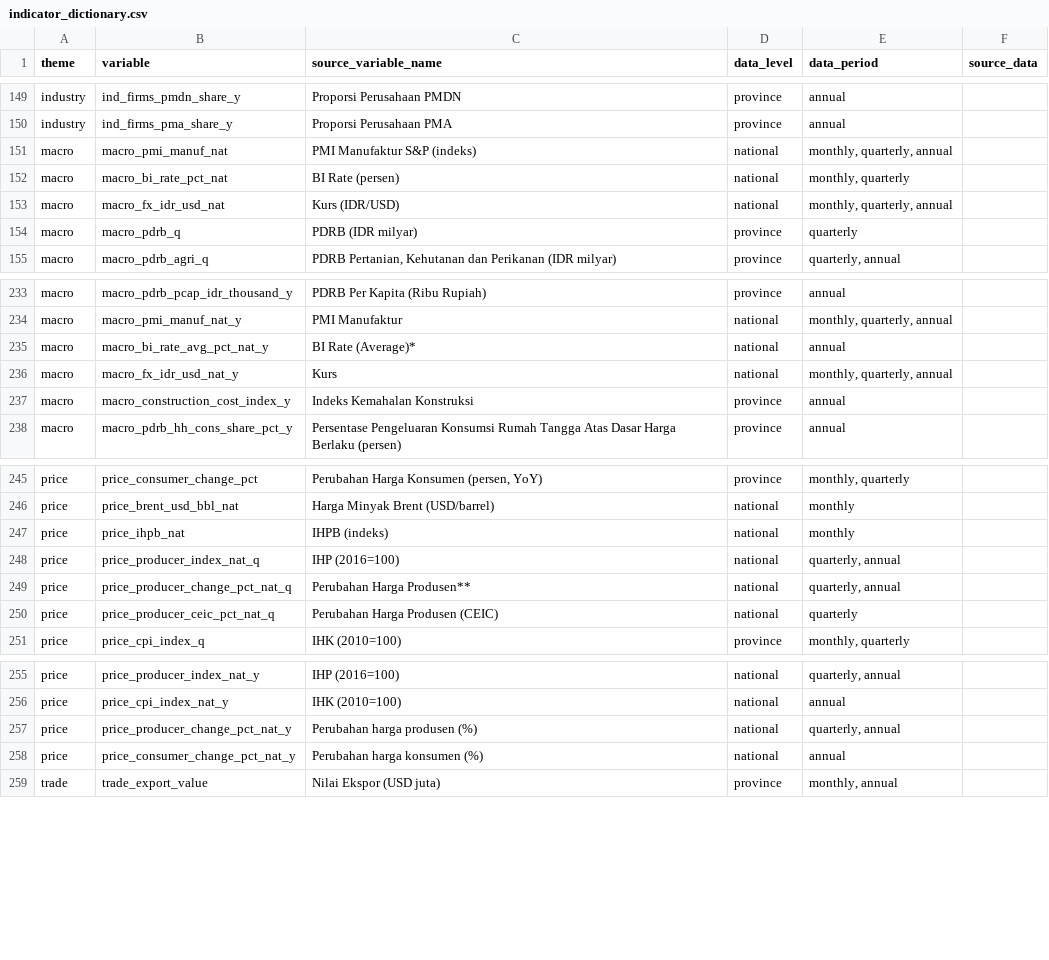
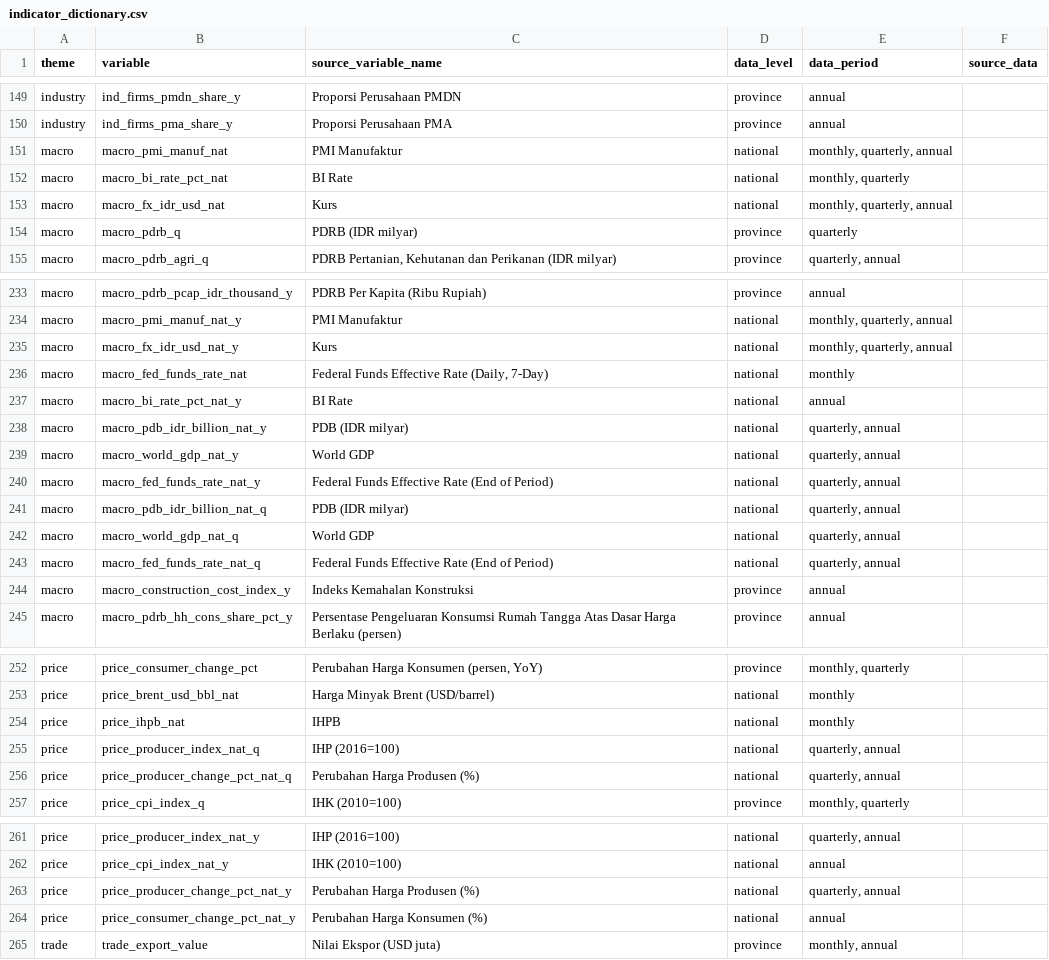
Before and after one commit to den-econ/phk_dashboard, a CSV file: dictionary/indicator_dictionary.csv, drawn as a sheet; only a part is shown, gaps mark what is left out.

```diff
--- a/dictionary/indicator_dictionary.csv
+++ b/dictionary/indicator_dictionary.csv
@@ -150,5 +150,5 @@ industry,ind_firms_pmdn_share_y,Proporsi Perusahaan PMDN,province,annual,
 industry,ind_firms_pma_share_y,Proporsi Perusahaan PMA,province,annual,
-macro,macro_pmi_manuf_nat,PMI Manufaktur S&P (indeks),national,"monthly, quarterly, annual",
-macro,macro_bi_rate_pct_nat,BI Rate (persen),national,"monthly, quarterly",
-macro,macro_fx_idr_usd_nat,Kurs (IDR/USD),national,"monthly, quarterly, annual",
+macro,macro_pmi_manuf_nat,PMI Manufaktur,national,"monthly, quarterly, annual",
+macro,macro_bi_rate_pct_nat,BI Rate,national,"monthly, quarterly",
+macro,macro_fx_idr_usd_nat,Kurs,national,"monthly, quarterly, annual",
 macro,macro_pdrb_q,PDRB (IDR milyar),province,quarterly,
@@ -234,4 +234,11 @@ macro,macro_pdrb_pcap_idr_thousand_y,PDRB Per Kapita (Ribu Rupiah),province,annu
 macro,macro_pmi_manuf_nat_y,PMI Manufaktur,national,"monthly, quarterly, annual",
-macro,macro_bi_rate_avg_pct_nat_y,BI Rate (Average)*,national,annual,
 macro,macro_fx_idr_usd_nat_y,Kurs,national,"monthly, quarterly, annual",
+macro,macro_fed_funds_rate_nat,"Federal Funds Effective Rate (Daily, 7-Day)",national,"monthly",
+macro,macro_bi_rate_pct_nat_y,"BI Rate",national,"annual",
+macro,macro_pdb_idr_billion_nat_y,"PDB (IDR milyar)",national,"quarterly, annual",
+macro,macro_world_gdp_nat_y,"World GDP",national,"quarterly, annual",
+macro,macro_fed_funds_rate_nat_y,"Federal Funds Effective Rate (End of Period)",national,"quarterly, annual",
+macro,macro_pdb_idr_billion_nat_q,"PDB (IDR milyar)",national,"quarterly, annual",
+macro,macro_world_gdp_nat_q,"World GDP",national,"quarterly, annual",
+macro,macro_fed_funds_rate_nat_q,"Federal Funds Effective Rate (End of Period)",national,"quarterly, annual",
 macro,macro_construction_cost_index_y,Indeks Kemahalan Konstruksi,province,annual,
@@ -246,6 +253,5 @@ price,price_consumer_change_pct,"Perubahan Harga Konsumen (persen, YoY)",provinc
 price,price_brent_usd_bbl_nat,Harga Minyak Brent (USD/barrel),national,monthly,
-price,price_ihpb_nat,IHPB (indeks),national,monthly,
+price,price_ihpb_nat,IHPB,national,monthly,
 price,price_producer_index_nat_q,IHP (2016=100),national,"quarterly, annual",
-price,price_producer_change_pct_nat_q,Perubahan Harga Produsen**,national,"quarterly, annual",
-price,price_producer_ceic_pct_nat_q,Perubahan Harga Produsen (CEIC),national,quarterly,
+price,price_producer_change_pct_nat_q,Perubahan Harga Produsen (%),national,"quarterly, annual",
 price,price_cpi_index_q,IHK (2010=100),province,"monthly, quarterly",
@@ -256,4 +262,4 @@ price,price_producer_index_nat_y,IHP (2016=100),national,"quarterly, annual",
 price,price_cpi_index_nat_y,IHK (2010=100),national,annual,
-price,price_producer_change_pct_nat_y,Perubahan harga produsen (%),national,"quarterly, annual",
-price,price_consumer_change_pct_nat_y,Perubahan harga konsumen (%),national,annual,
+price,price_producer_change_pct_nat_y,Perubahan Harga Produsen (%),national,"quarterly, annual",
+price,price_consumer_change_pct_nat_y,Perubahan Harga Konsumen (%),national,annual,
 trade,trade_export_value,Nilai Ekspor (USD juta),province,"monthly, annual",
```
Also changed, not shown: data/clean/phk_variable_flags.csv, 5 other files.
